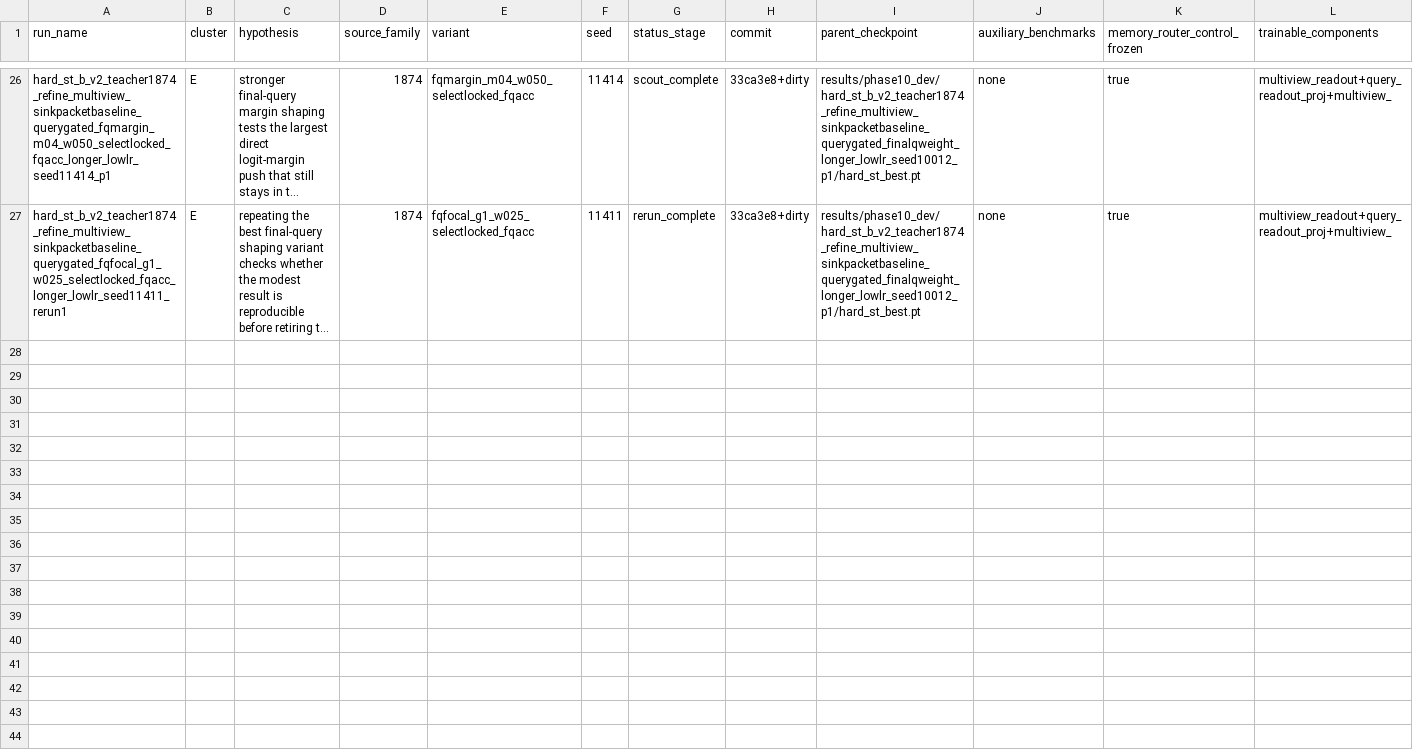
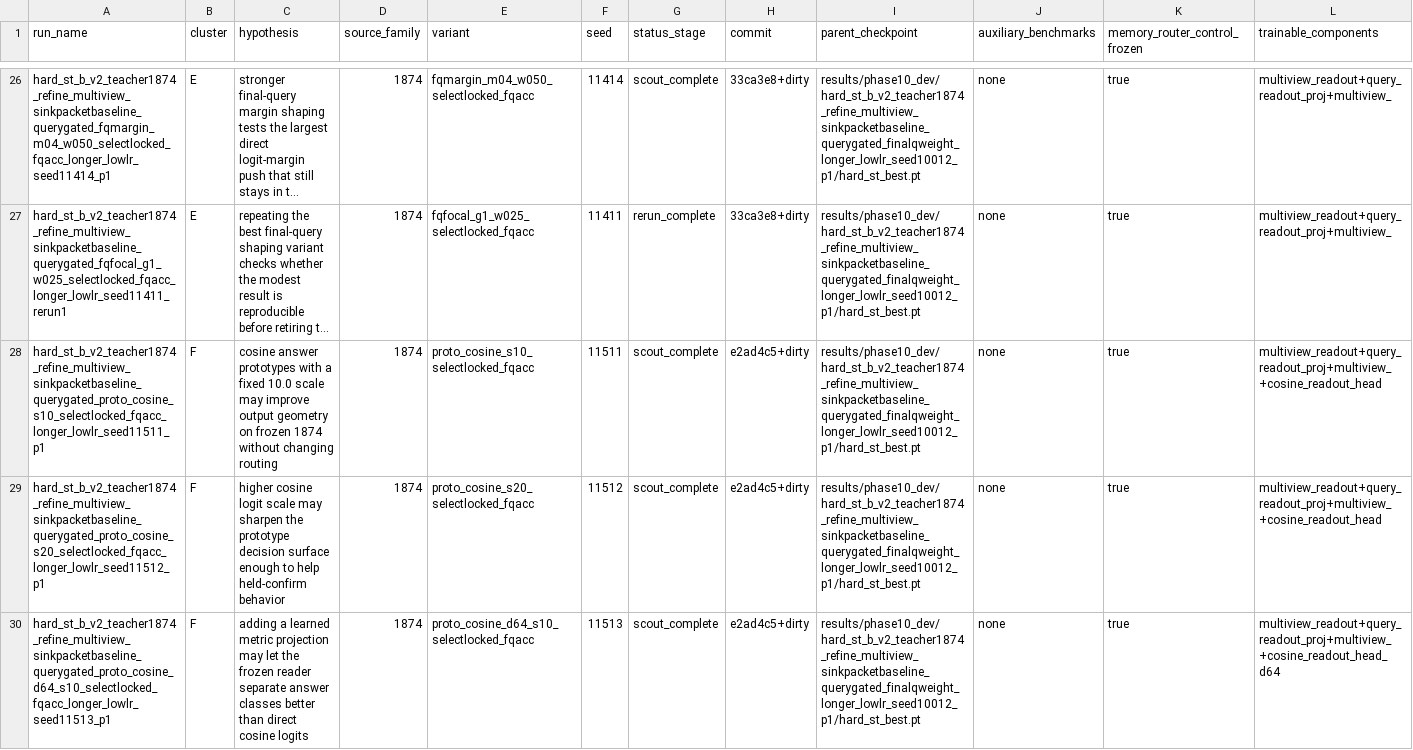
Before and after one commit to catid/gnn2, a CSV file: docs/phase11_run_matrix.csv, drawn as a sheet; only a part is shown, gaps mark what is left out; long unchanged cells end in …; rows hold the shown columns only; the diff covers the shown part only; the diff names each change by its address in the sheet, - before the commit and + after, or states it on an @@ line.

Commit message:
Complete phase 11 prototype-head mapping

```diff
--- a/docs/phase11_run_matrix.csv
+++ b/docs/phase11_run_matrix.csv
+row 28: hard_st_b_v2_teacher1874_refine_multiview_sinkpacketbaseline_querygated_proto_cosine_s10_selectlocked_fqacc_longer_lowlr_seed11511_p1 | F | cosine answer prototypes with a fixed 10.0 scale may improve output geometry on frozen 1874 without changing routing | 1874 | proto_cosine_s10_selectlocked_fqacc | 11511 | scout_complete | e2ad4c5+dirty | results/phase10_dev/hard_st_b_v2_teacher1874_refine_multiview_sinkpacketbaseline_querygated_finalqweight_longer_lowlr_seed10012_p1/hard_st_best.pt | none | true | multiview_readout+query_readout_proj+multiview_+cosine_readout_head
+row 29: hard_st_b_v2_teacher1874_refine_multiview_sinkpacketbaseline_querygated_proto_cosine_s20_selectlocked_fqacc_longer_lowlr_seed11512_p1 | F | higher cosine logit scale may sharpen the prototype decision surface enough to help held-confirm behavior | 1874 | proto_cosine_s20_selectlocked_fqacc | 11512 | scout_complete | e2ad4c5+dirty | results/phase10_dev/hard_st_b_v2_teacher1874_refine_multiview_sinkpacketbaseline_querygated_finalqweight_longer_lowlr_seed10012_p1/hard_st_best.pt | none | true | multiview_readout+query_readout_proj+multiview_+cosine_readout_head
+row 30: hard_st_b_v2_teacher1874_refine_multiview_sinkpacketbaseline_querygated_proto_cosine_d64_s10_selectlocked_fqacc_longer_lowlr_seed11513_p1 | F | adding a learned metric projection may let the frozen reader separate answer classes better than direct cosine logits | 1874 | proto_cosine_d64_s10_selectlocked_fqacc | 11513 | scout_complete | e2ad4c5+dirty | results/phase10_dev/hard_st_b_v2_teacher1874_refine_multiview_sinkpacketbaseline_querygated_finalqweight_longer_lowlr_seed10012_p1/hard_st_best.pt | none | true | multiview_readout+query_readout_proj+multiview_+cosine_readout_head_d64
```
Also changed, not shown: 2 added rows elsewhere in this file, 29 other files.
